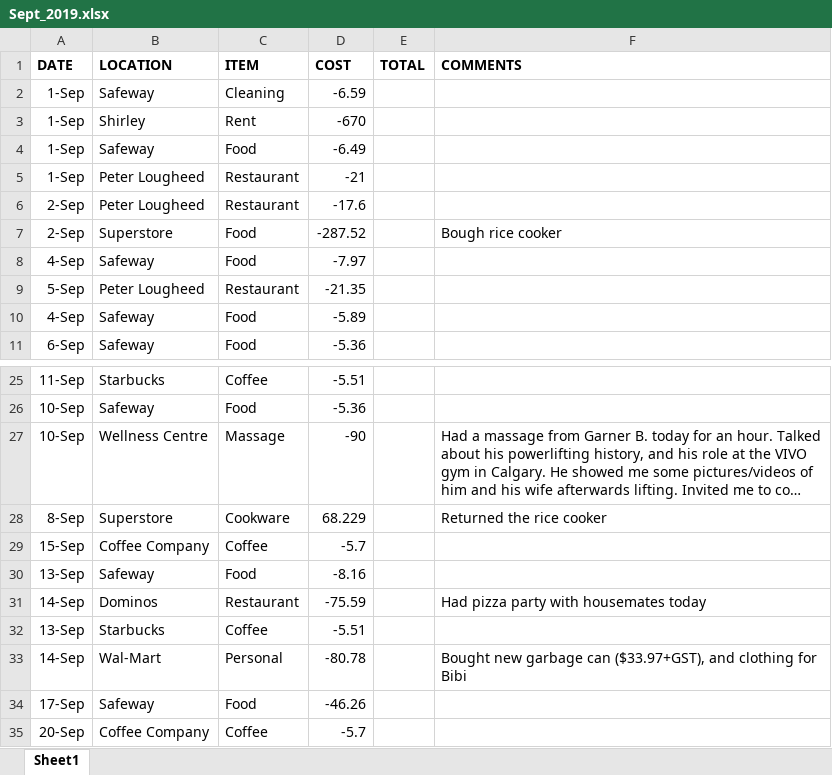
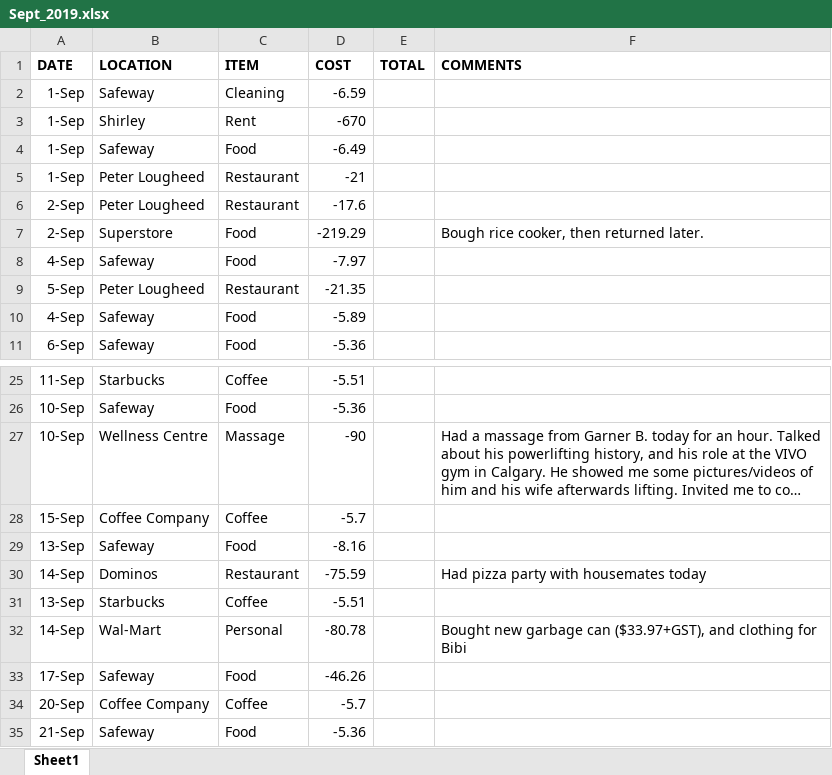
Before and after one commit to eliteaimarch/Finance_Analysis_PowerBI, an Excel workbook: Finance_Data/2019/Sept_2019.xlsx, sheet Sheet1, drawn as a sheet; only a part is shown, gaps mark what is left out; the shorter side is filled out with more unchanged rows; long unchanged cells end in …; values as stored, in another font and other column widths than the file's, no borders; the diff names each change by its address in the sheet, - before the commit and + after, or states it on an @@ line.

```diff
--- a/Finance_Data/2019/Sept_2019.xlsx (sheet Sheet1)
+++ b/Finance_Data/2019/Sept_2019.xlsx (sheet Sheet1)
-D7 (COST): -287.52
+D7 (COST): -219.29
-F7 (COMMENTS): Bough rice cooker
+F7 (COMMENTS): Bough rice cooker, then returned later.
-row 28: 8-Sep | Superstore | Cookware | 68.229 |  | Returned the rice cooker
```
Also changed, not shown: Finance_Data/2018/Nov_2018.xlsx, Finance_Data/2018/Oct_2018.xlsx, 5 other files.
